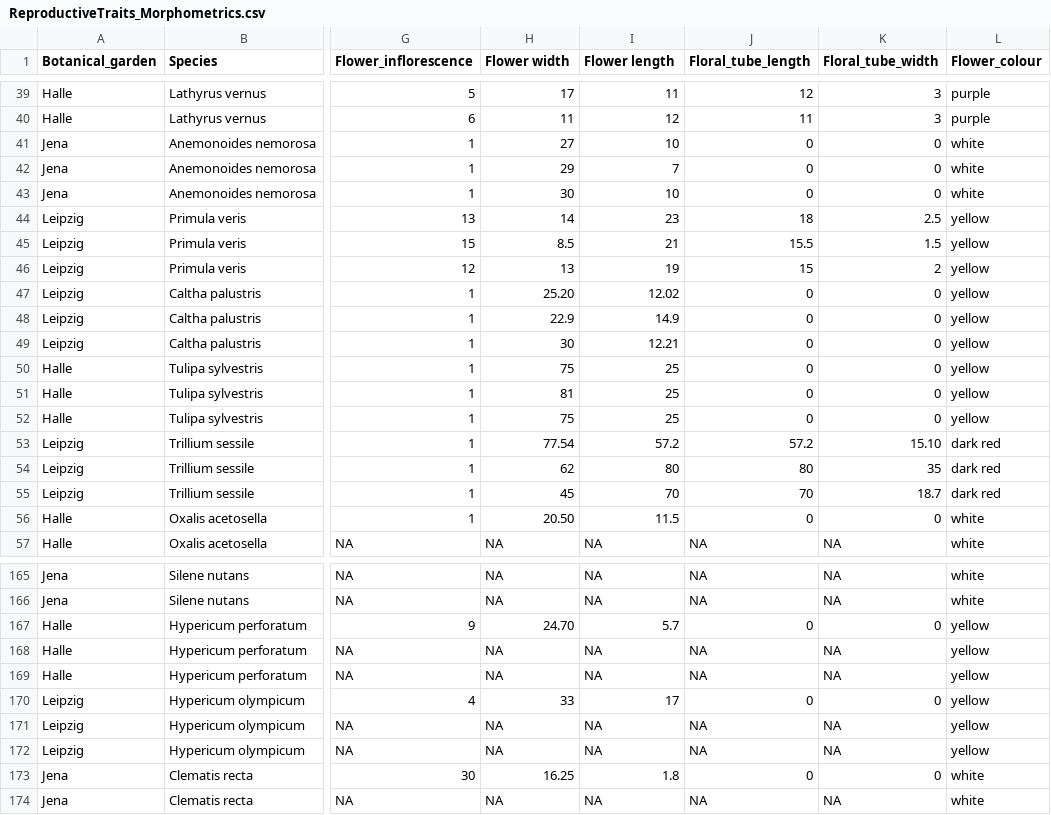
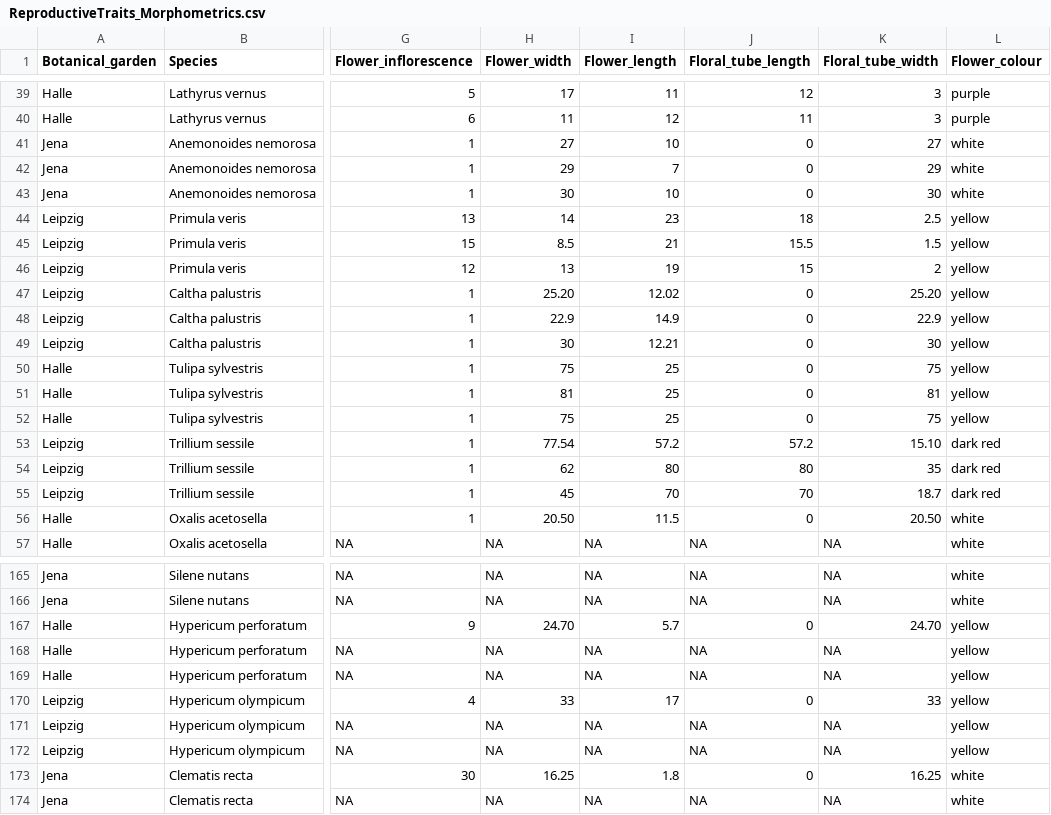
Before and after one commit to JoseBSL/PollObs, a CSV file: Data/Trait_data/Raw/ReproductiveTraits_Morphometrics.csv, drawn as a sheet; only a part is shown, gaps mark what is left out; the diff covers the shown part only; the diff names each change by its address in the sheet, - before the commit and + after, or states it on an @@ line.

```diff
--- a/Data/Trait_data/Raw/ReproductiveTraits_Morphometrics.csv
+++ b/Data/Trait_data/Raw/ReproductiveTraits_Morphometrics.csv
-H1: Flower width
+H1: Flower_width
-I1: Flower length
+I1: Flower_length
-K41 (Floral_tube_width): 0
+K41 (Floral_tube_width): 27
-K42 (Floral_tube_width): 0
+K42 (Floral_tube_width): 29
-K43 (Floral_tube_width): 0
+K43 (Floral_tube_width): 30
-K47 (Floral_tube_width): 0
+K47 (Floral_tube_width): 25.20
-K48 (Floral_tube_width): 0
+K48 (Floral_tube_width): 22.9
-K49 (Floral_tube_width): 0
+K49 (Floral_tube_width): 30
-K50 (Floral_tube_width): 0
+K50 (Floral_tube_width): 75
-K51 (Floral_tube_width): 0
+K51 (Floral_tube_width): 81
-K52 (Floral_tube_width): 0
+K52 (Floral_tube_width): 75
-K56 (Floral_tube_width): 0
+K56 (Floral_tube_width): 20.50
-K167 (Floral_tube_width): 0
+K167 (Floral_tube_width): 24.70
-K170 (Floral_tube_width): 0
+K170 (Floral_tube_width): 33
-K173 (Floral_tube_width): 0
+K173 (Floral_tube_width): 16.25
```
Also changed, not shown: 34 edited cells elsewhere in this file, 1 other file.
